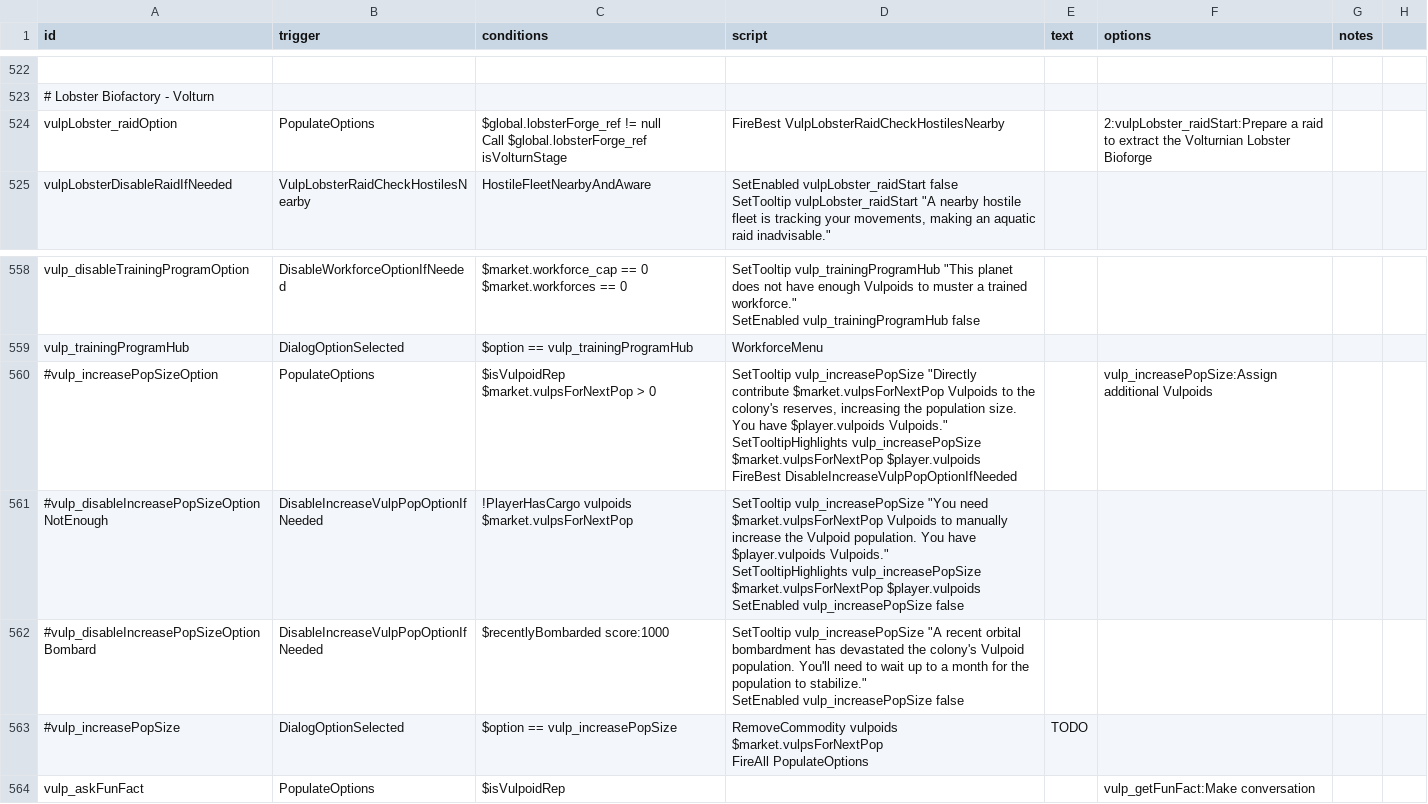
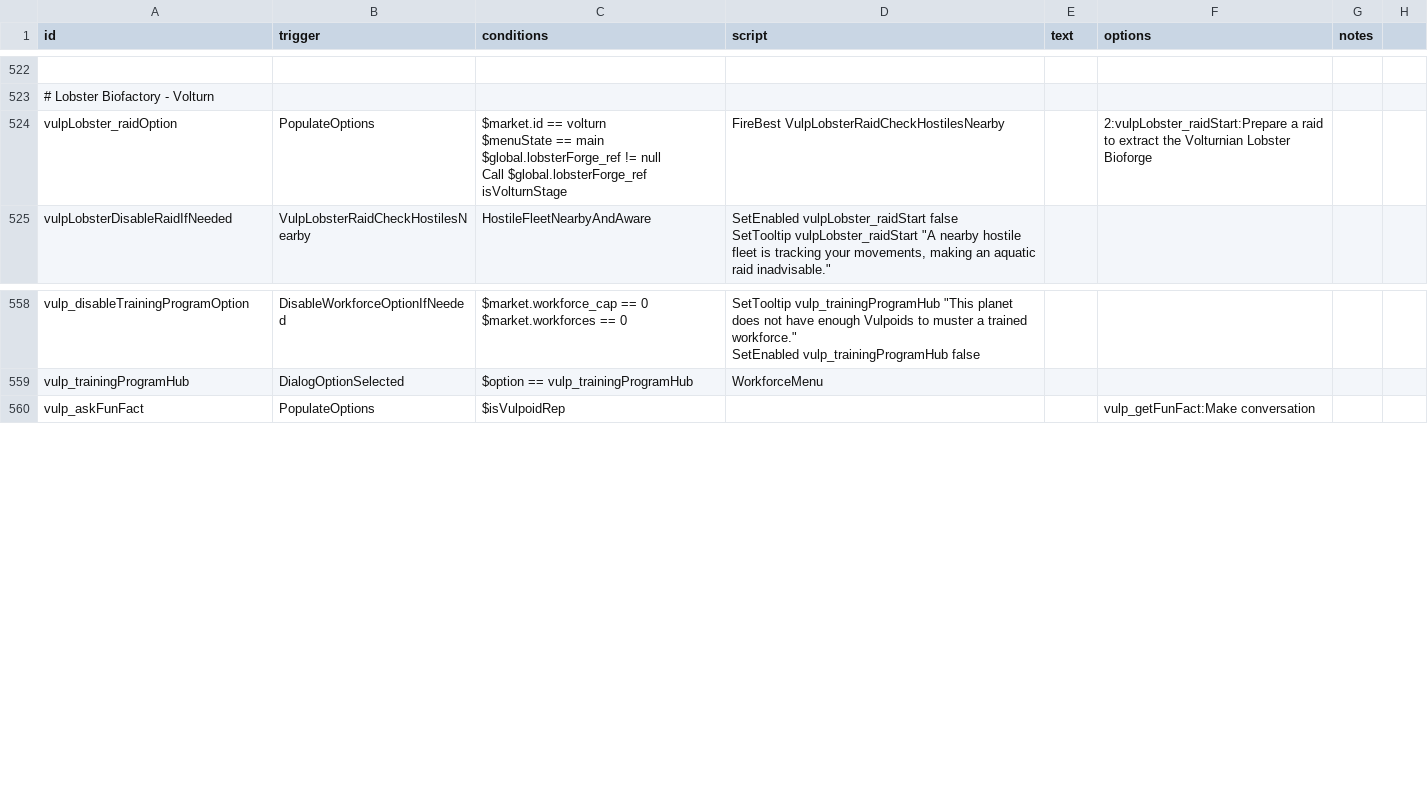
Before and after one commit to confer0/vulpoids, a CSV file: data/campaign/rules.csv, drawn as a sheet; only a part is shown, gaps mark what is left out; ↵ is a line break in a cell; the diff names each change by its address in the sheet, - before the commit and + after, or states it on an @@ line.

Commit message:
fixed bioforge raid being available anywhere

```diff
--- a/data/campaign/rules.csv
+++ b/data/campaign/rules.csv
-C524 (conditions): $global.lobsterForge_ref !=…
+C524 (conditions): $market.id == volturn ↵ $menuState == main ↵ $global.lobsterForge_ref !=…
-row 560: #vulp_increasePopSizeOption | PopulateOptions | $isVulpoidRep ↵ $market.vulpsForNextPop > 0 | SetTooltip vulp_increasePopSize "Directly contribute $market.vulpsForNextPop Vulpoids to the colony's reserves, increasing the population size. You have $player.vulpoids Vulpoids." ↵ SetTooltipHighlights vulp_increasePopSize $market.vulpsForNextPop $player.vulpoids ↵ FireBest DisableIncreaseVulpPopOptionIfNeeded |  | vulp_increasePopSize:Assign additional Vulpoids
-row 561: #vulp_disableIncreasePopSizeOptionNotEnough | DisableIncreaseVulpPopOptionIfNeeded | !PlayerHasCargo vulpoids $market.vulpsForNextPop | SetTooltip vulp_increasePopSize "You need $market.vulpsForNextPop Vulpoids to manually increase the Vulpoid population. You have $player.vulpoids Vulpoids." ↵ SetTooltipHighlights vulp_increasePopSize $market.vulpsForNextPop $player.vulpoids ↵ SetEnabled vulp_increasePopSize false
-row 562: #vulp_disableIncreasePopSizeOptionBombard | DisableIncreaseVulpPopOptionIfNeeded | $recentlyBombarded score:1000 | SetTooltip vulp_increasePopSize "A recent orbital bombardment has devastated the colony's Vulpoid population. You'll need to wait up to a month for the population to stabilize." ↵ SetEnabled vulp_increasePopSize false
-row 563: #vulp_increasePopSize | DialogOptionSelected | $option == vulp_increasePopSize | RemoveCommodity vulpoids $market.vulpsForNextPop ↵ FireAll PopulateOptions | TODO
```
